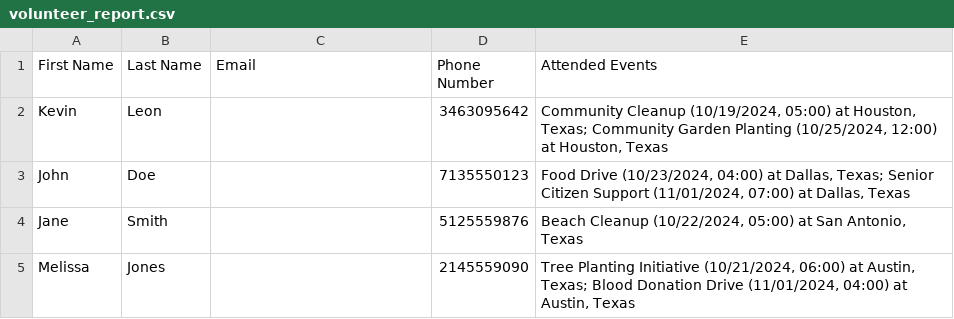
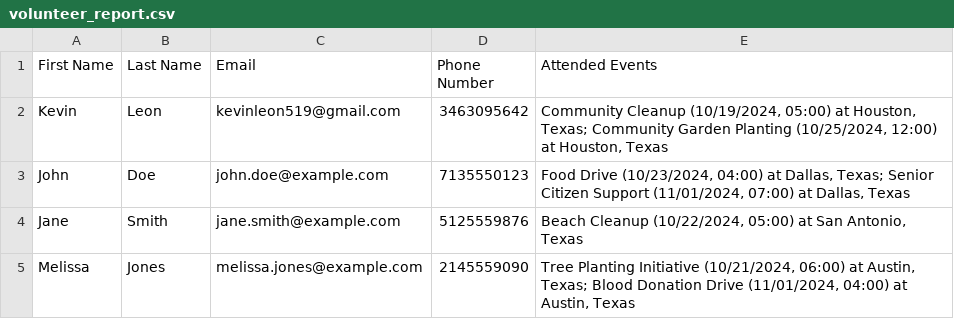
Before and after one commit to AndrewN2001/4353Group47, a CSV file: backend/volunteer_report.csv, drawn as a sheet.

Commit message:
volunteers csv

```diff
--- a/backend/volunteer_report.csv
+++ b/backend/volunteer_report.csv
@@ -1,5 +1,5 @@
 First Name,Last Name,Email,Phone Number,Attended Events
-Kevin,Leon,,3463095642,"Community Cleanup (10/19/2024, 05:00) at Houston, Texas; Community Garden Planting (10/25/2024, 12:00) at Houston, Texas"
-John,Doe,,7135550123,"Food Drive (10/23/2024, 04:00) at Dallas, Texas; Senior Citizen Support (11/01/2024, 07:00) at Dallas, Texas"
-Jane,Smith,,5125559876,"Beach Cleanup (10/22/2024, 05:00) at San Antonio, Texas"
-Melissa,Jones,,2145559090,"Tree Planting Initiative (10/21/2024, 06:00) at Austin, Texas; Blood Donation Drive (11/01/2024, 04:00) at Austin, Texas"
+Kevin,Leon,kevinleon519@gmail.com,3463095642,"Community Cleanup (10/19/2024, 05:00) at Houston, Texas; Community Garden Planting (10/25/2024, 12:00) at Houston, Texas"
+John,Doe,john.doe@example.com,7135550123,"Food Drive (10/23/2024, 04:00) at Dallas, Texas; Senior Citizen Support (11/01/2024, 07:00) at Dallas, Texas"
+Jane,Smith,jane.smith@example.com,5125559876,"Beach Cleanup (10/22/2024, 05:00) at San Antonio, Texas"
+Melissa,Jones,melissa.jones@example.com,2145559090,"Tree Planting Initiative (10/21/2024, 06:00) at Austin, Texas; Blood Donation Drive (11/01/2024, 04:00) at Austin, Texas"
```
Also changed, not shown: 3 other files.
